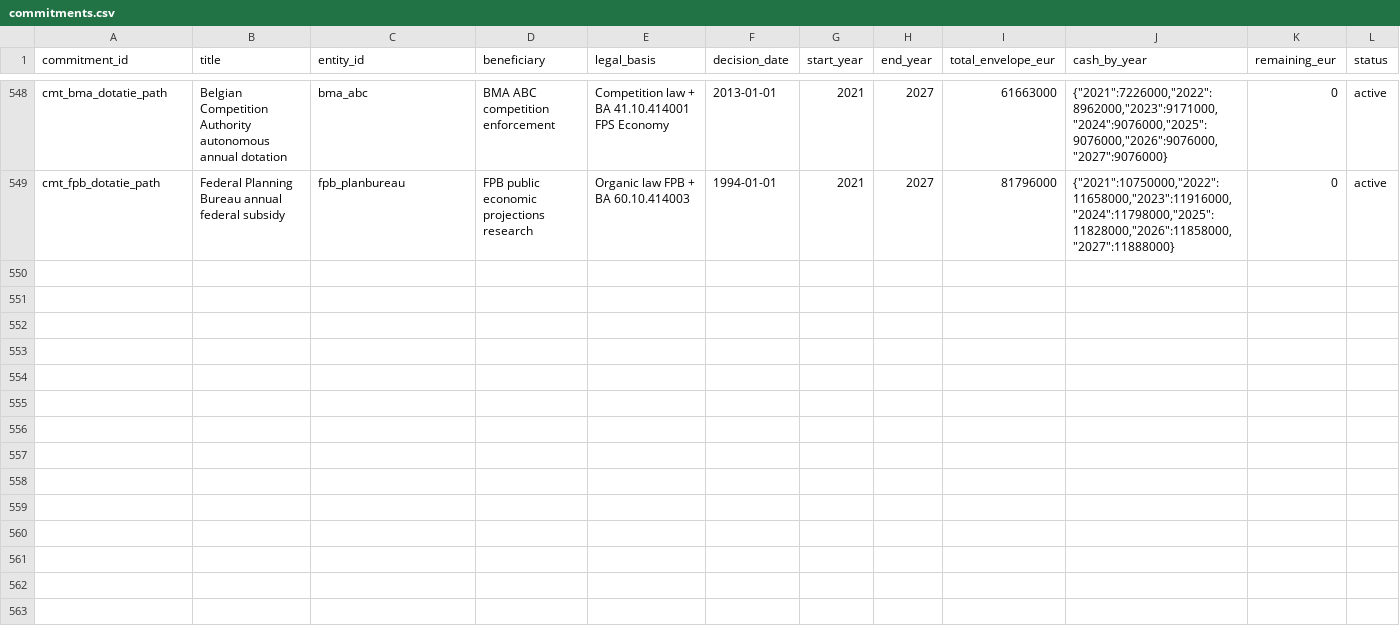
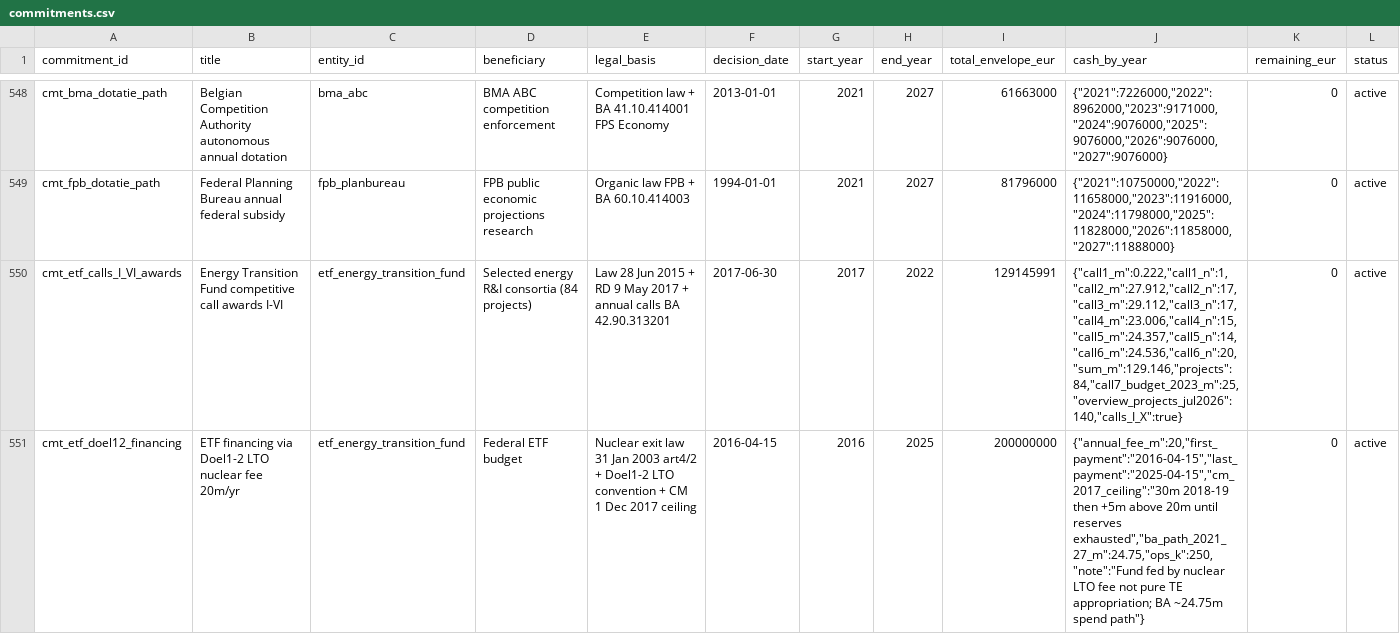
Before and after one commit to kareljanr/AIpolitics, a CSV file: docs/doge/data/commitments.csv, drawn as a sheet; only a part is shown, gaps mark what is left out; rows hold the shown columns only; the diff covers the shown part only; the diff names each change by its address in the sheet, - before the commit and + after, or states it on an @@ line.

Commit message:
doge(loop): tick 297 — rq_288 ETF calls I-VI awards 129.1m + 140 projects named

```diff
--- a/docs/doge/data/commitments.csv
+++ b/docs/doge/data/commitments.csv
+row 550: cmt_etf_calls_I_VI_awards | Energy Transition Fund competitive call awards I-VI | etf_energy_transition_fund | Selected energy R&I consortia (84 projects) | Law 28 Jun 2015 + RD 9 May 2017 + annual calls BA 42.90.313201 | 2017-06-30 | 2017 | 2022 | 129145991 | {"call1_m":0.222,"call1_n":1,"call2_m":27.912,"call2_n":17,"call3_m":29.112,"call3_n":17,"call4_m":23.006,"call4_n":15,"call5_m":24.357,"call5_n":14,"call6_m":24.536,"call6_n":20,"sum_m":129.146,"projects":84,"call7_budget_2023_m":25,"overview_projects_jul2026":140,"calls_I_X":true} | 0 | active
+row 551: cmt_etf_doel12_financing | ETF financing via Doel1-2 LTO nuclear fee 20m/yr | etf_energy_transition_fund | Federal ETF budget | Nuclear exit law 31 Jan 2003 art4/2 + Doel1-2 LTO convention + CM 1 Dec 2017 ceiling | 2016-04-15 | 2016 | 2025 | 200000000 | {"annual_fee_m":20,"first_payment":"2016-04-15","last_payment":"2025-04-15","cm_2017_ceiling":"30m 2018-19 then +5m above 20m until reserves exhausted","ba_path_2021_27_m":24.75,"ops_k":250,"note":"Fund fed by nuclear LTO fee not pure TE appropriation; BA ~24.75m spend path"} | 0 | active
```
Also changed, not shown: 1 added row elsewhere in this file, docs/doge/data/entities.csv, docs/doge/data/foi_queue.csv, 9 other files.
